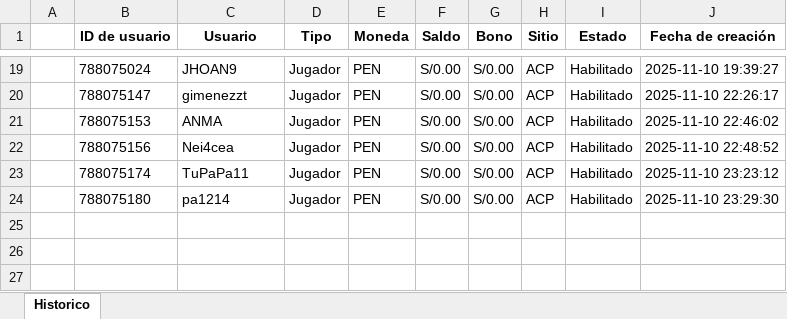
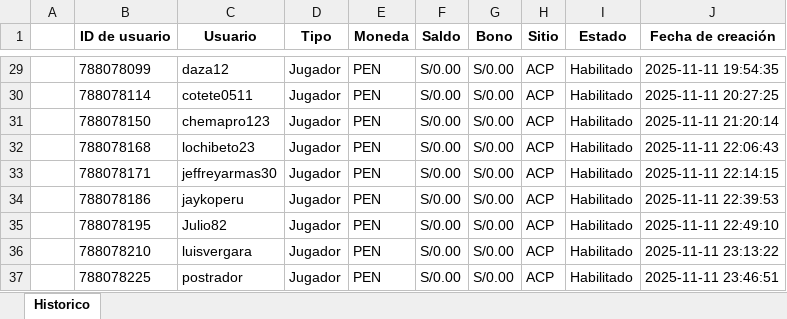
Before and after one commit to james5777/FTD-s-Aciertala, an Excel workbook: Archivos/Diario-ACPE.xlsx, sheet Historico, drawn as a sheet; only a part is shown, gaps mark what is left out; values as stored, in another font and other column widths than the file's, no borders; addresses are those after the commit; the diff covers the shown part only; the diff names each change by its address in the sheet, - before the commit and + after, or states it on an @@ line.

```diff
--- a/Archivos/Diario-ACPE.xlsx (sheet Historico)
+++ b/Archivos/Diario-ACPE.xlsx (sheet Historico)
-B29 (ID de usuario): 788075024
+B29 (ID de usuario): 788078099
-C29 (Usuario): JHOAN9
+C29 (Usuario): daza12
-J29 (Fecha de creación): 2025-11-10 19:39:27
+J29 (Fecha de creación): 2025-11-11 19:54:35
-B30 (ID de usuario): 788075147
+B30 (ID de usuario): 788078114
-C30 (Usuario): gimenezzt
+C30 (Usuario): cotete0511
-J30 (Fecha de creación): 2025-11-10 22:26:17
+J30 (Fecha de creación): 2025-11-11 20:27:25
+row 31:  | 788078150 | chemapro123 | Jugador | PEN | S/0.00 | S/0.00 | ACP | Habilitado | 2025-11-11 21:20:14
-B32 (ID de usuario): 788075153
+B32 (ID de usuario): 788078168
-C32 (Usuario): ANMA
+C32 (Usuario): lochibeto23
-J32 (Fecha de creación): 2025-11-10 22:46:02
+J32 (Fecha de creación): 2025-11-11 22:06:43
-B33 (ID de usuario): 788075156
+B33 (ID de usuario): 788078171
-C33 (Usuario): Nei4cea
+C33 (Usuario): jeffreyarmas30
-J33 (Fecha de creación): 2025-11-10 22:48:52
+J33 (Fecha de creación): 2025-11-11 22:14:15
+row 34:  | 788078186 | jaykoperu | Jugador | PEN | S/0.00 | S/0.00 | ACP | Habilitado | 2025-11-11 22:39:53
+row 35:  | 788078195 | Julio82 | Jugador | PEN | S/0.00 | S/0.00 | ACP | Habilitado | 2025-11-11 22:49:10
-B36 (ID de usuario): 788075174
+B36 (ID de usuario): 788078210
-C36 (Usuario): TuPaPa11
+C36 (Usuario): luisvergara
-J36 (Fecha de creación): 2025-11-10 23:23:12
+J36 (Fecha de creación): 2025-11-11 23:13:22
-B37 (ID de usuario): 788075180
+B37 (ID de usuario): 788078225
-C37 (Usuario): pa1214
+C37 (Usuario): postrador
-J37 (Fecha de creación): 2025-11-10 23:29:30
+J37 (Fecha de creación): 2025-11-11 23:46:51
```
Also changed, not shown: 10 added rows and 51 edited cells elsewhere in this sheet, Algoritmo_ftd_aciertala_peru.xlsx, 4 other files.
